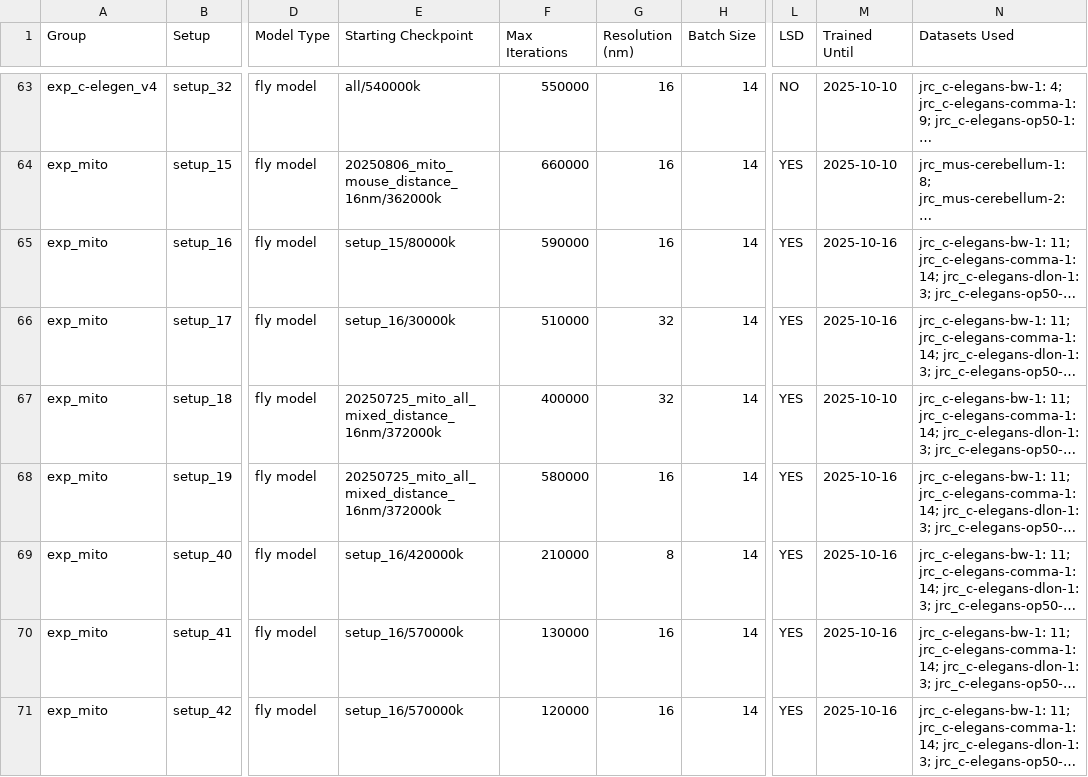
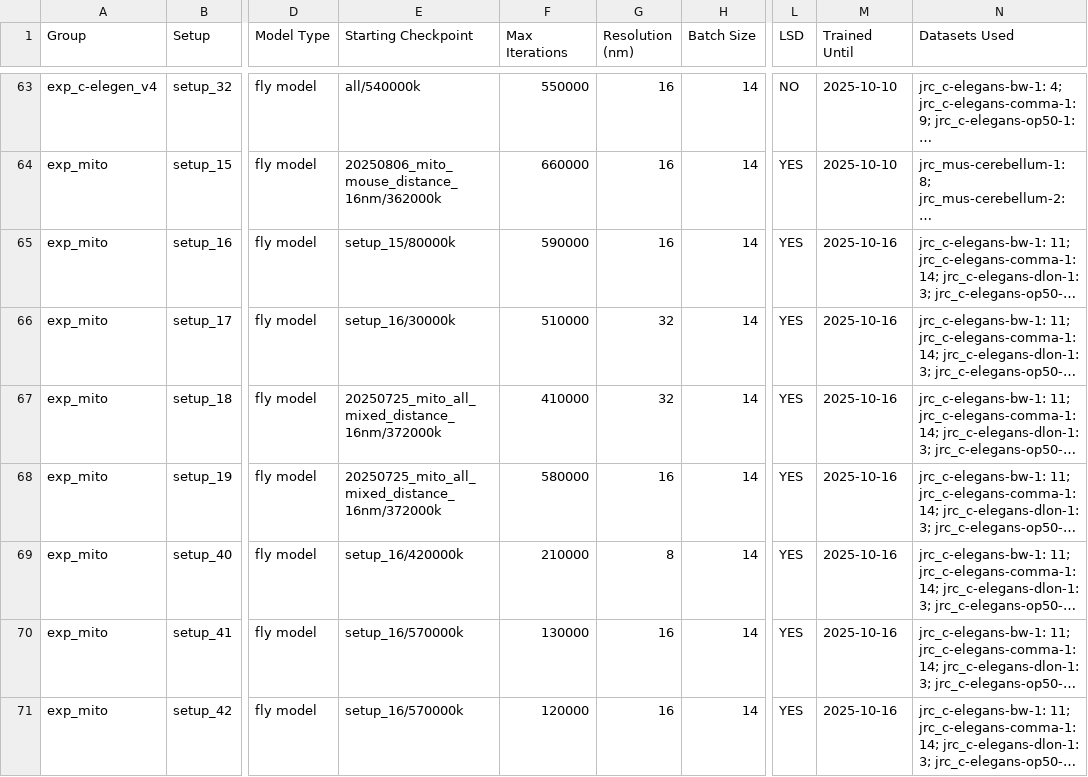
Before and after one commit to janelia-cellmap/exp-overview, a CSV file: data/processed/auto_generated_overview.csv, drawn as a sheet; only a part is shown, gaps mark what is left out; long unchanged cells end in …; the diff names each change by its address in the sheet, - before the commit and + after, or states it on an @@ line.

```diff
--- a/data/processed/auto_generated_overview.csv
+++ b/data/processed/auto_generated_overview.csv
-F67 (Max Iterations): 400000
+F67 (Max Iterations): 410000
-M67 (Trained Until): 2025-10-10
+M67 (Trained Until): 2025-10-16
```
Also changed, not shown: 16 other files.
